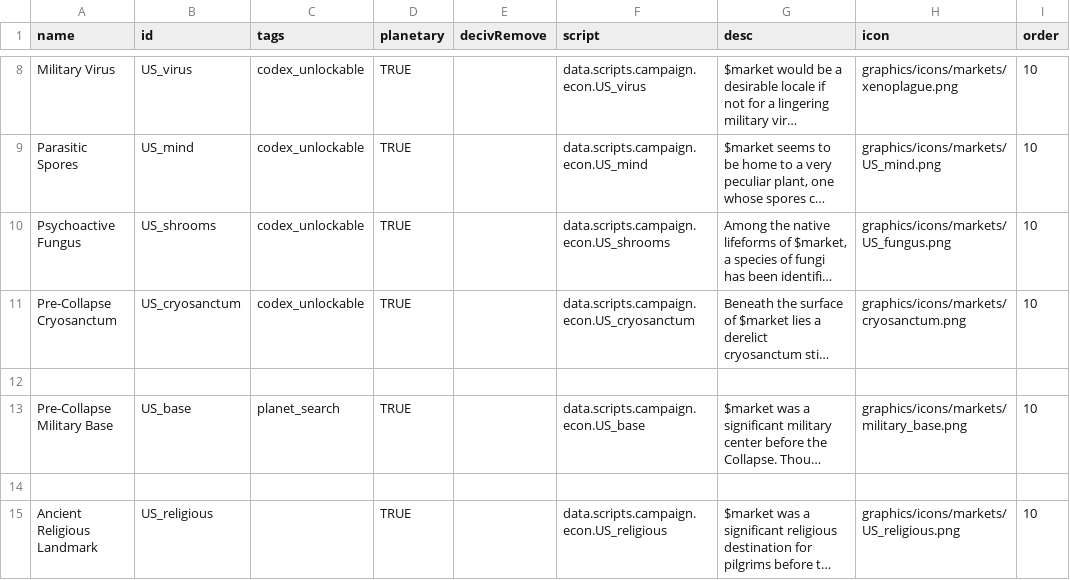
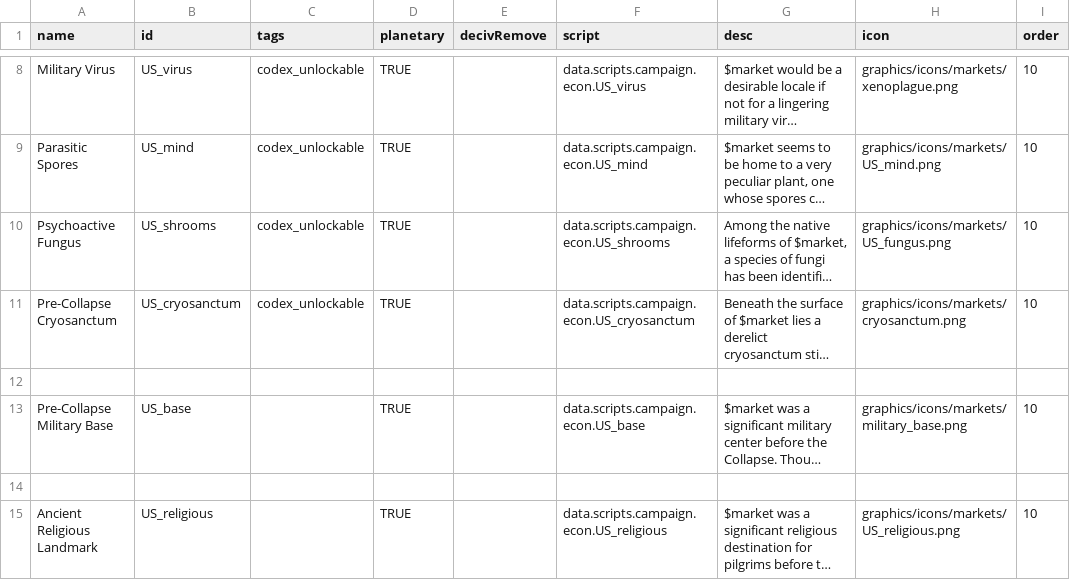
Before and after one commit to JamesTripleQ/Unknown-Skies, a CSV file: data/campaign/market_conditions.csv, drawn as a sheet; only a part is shown, gaps mark what is left out; long unchanged cells end in …; the diff names each change by its address in the sheet, - before the commit and + after, or states it on an @@ line.

```diff
--- a/data/campaign/market_conditions.csv
+++ b/data/campaign/market_conditions.csv
-C13 (tags): planet_search
+C13 (tags): (empty)
```
Also changed, not shown: 3 other files.
